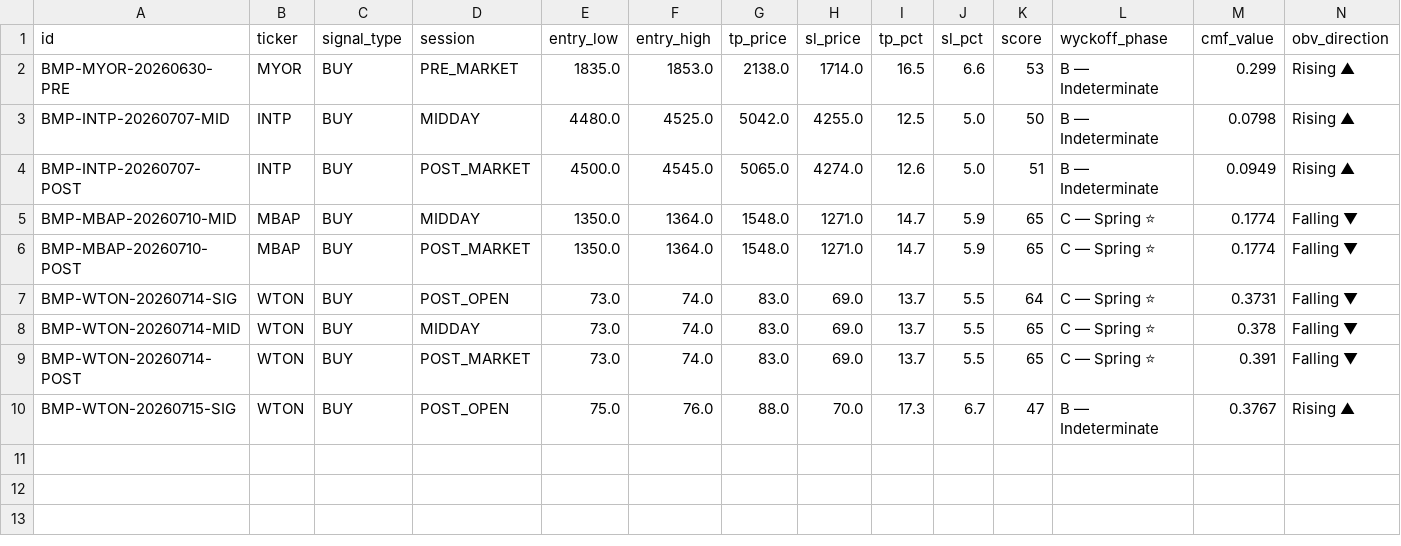
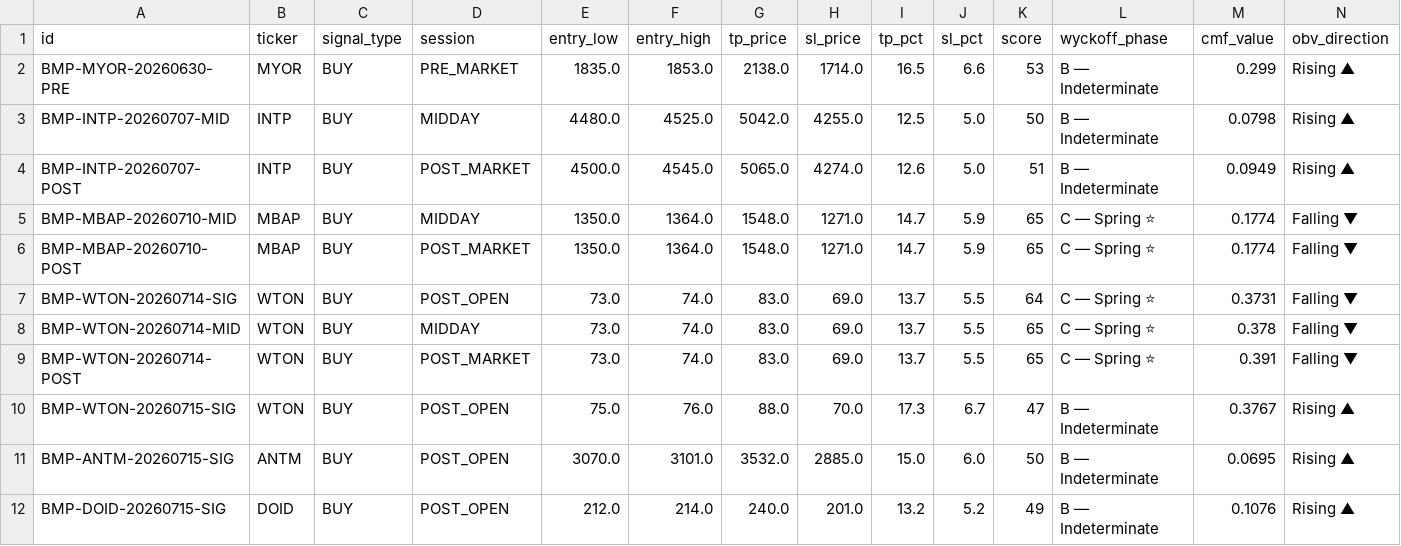
Before and after one commit to aryarifki/bandarmology-signalsFork, a CSV file: data/signals.csv, drawn as a sheet; only a part is shown; rows hold the shown columns only; the diff names each change by its address in the sheet, - before the commit and + after, or states it on an @@ line.

Commit message:
signals POST_OPEN 2026-07-15 05:17 UTC

```diff
--- a/data/signals.csv
+++ b/data/signals.csv
+row 11: BMP-ANTM-20260715-SIG | ANTM | BUY | POST_OPEN | 3070.0 | 3101.0 | 3532.0 | 2885.0 | 15.0 | 6.0 | 50 | B — Indeterminate | 0.0695 | Rising ▲
+row 12: BMP-DOID-20260715-SIG | DOID | BUY | POST_OPEN | 212.0 | 214.0 | 240.0 | 201.0 | 13.2 | 5.2 | 49 | B — Indeterminate | 0.1076 | Rising ▲
```
